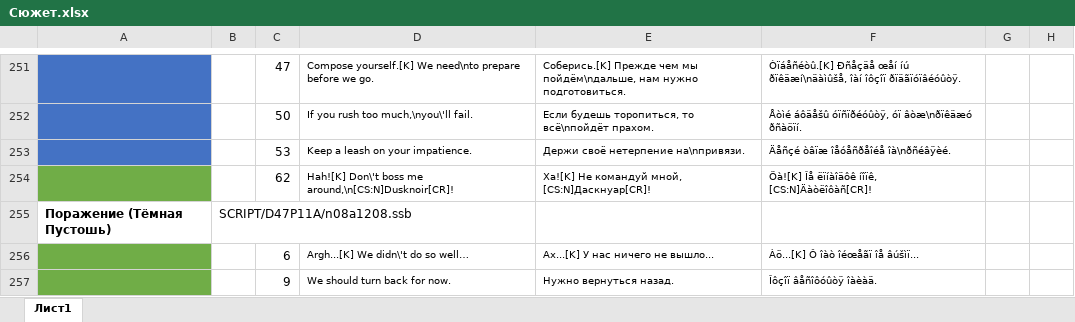
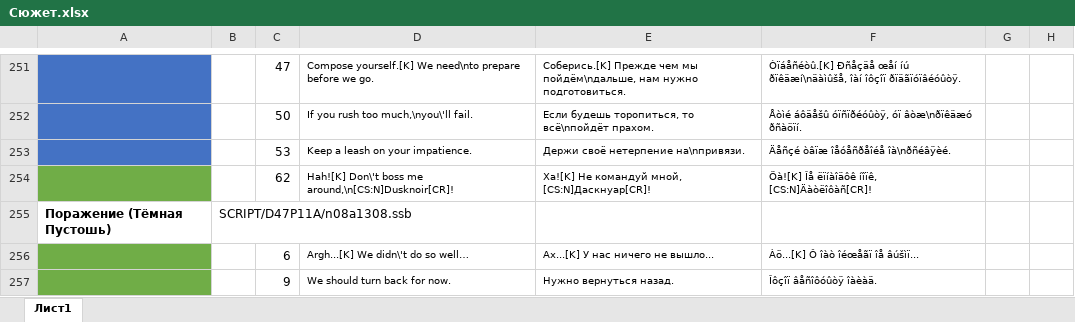
Before and after one commit to Pojirianets/Pokemon-Mystery-Dungeon-EoS-translation-hack-, an Excel workbook: Texts/Особые Эпизоды/5 Тёмное Будущее/Сюжет.xlsx, sheet Лист1, drawn as a sheet; only a part is shown, gaps mark what is left out; values as stored, in another font and other column widths than the file's, no borders; the diff covers the shown part only; the diff names each change by its address in the sheet, - before the commit and + after, or states it on an @@ line.

```diff
--- a/Texts/Особые Эпизоды/5 Тёмное Будущее/Сюжет.xlsx (sheet Лист1)
+++ b/Texts/Особые Эпизоды/5 Тёмное Будущее/Сюжет.xlsx (sheet Лист1)
-B255: SCRIPT/D47P11A/n08a1208.ssb
+B255: SCRIPT/D47P11A/n08a1308.ssb
```
Also changed, not shown: 10 edited cells elsewhere in this sheet, Texts/Особые Эпизоды/1 Желание Бидуфа/Сюжет.xlsx, Texts/Особые Эпизоды/2 Одарённый Иглибафф/Сюжет.xlsx, 2 other files.
